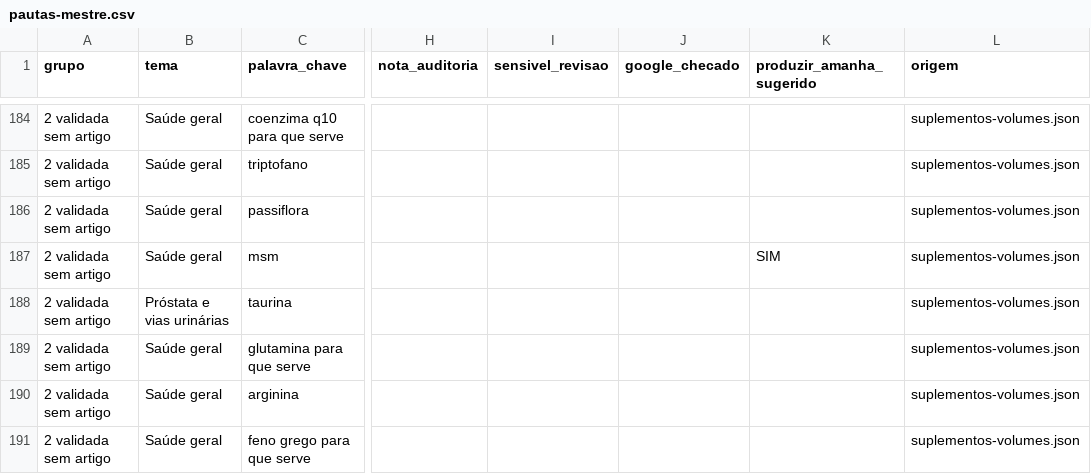
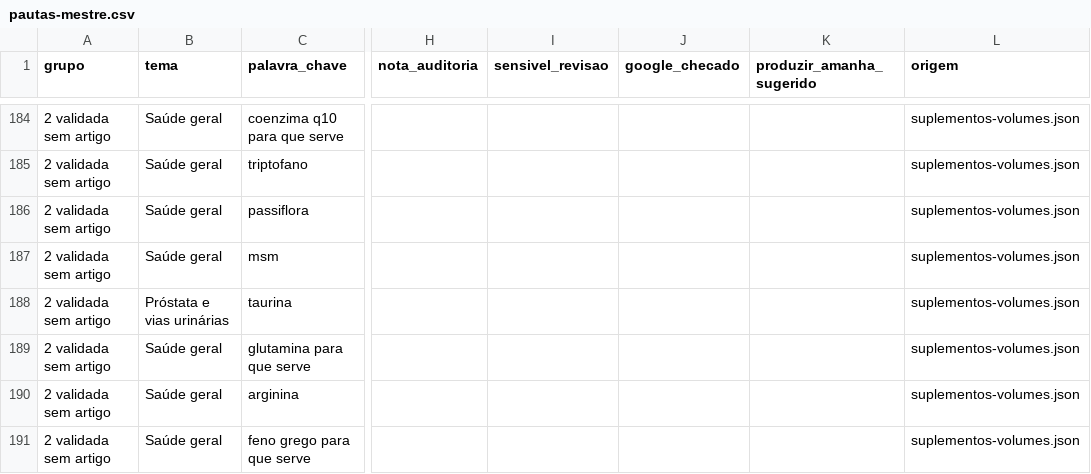
Before and after one commit to saasdavi/health-40-blog, a CSV file: data/conteudo/pautas-mestre.csv, drawn as a sheet; only a part is shown, gaps mark what is left out; the diff covers the shown part only; the diff names each change by its address in the sheet, - before the commit and + after, or states it on an @@ line.

```diff
--- a/data/conteudo/pautas-mestre.csv
+++ b/data/conteudo/pautas-mestre.csv
-K187 (produzir_amanha_sugerido): SIM
+K187 (produzir_amanha_sugerido): (empty)
```
Also changed, not shown: 69 edited cells elsewhere in this file, 1 other file.
